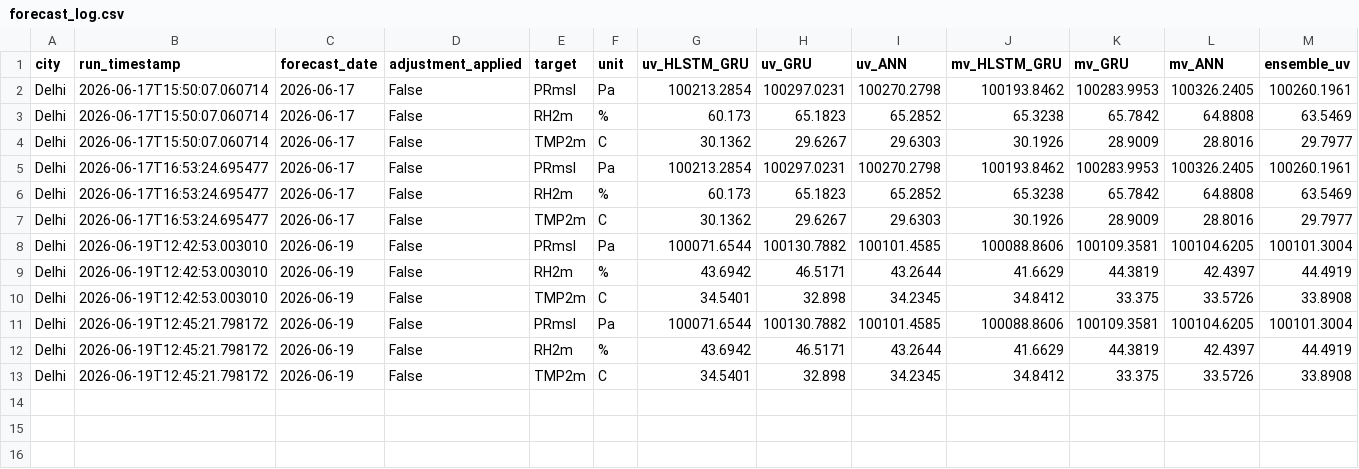
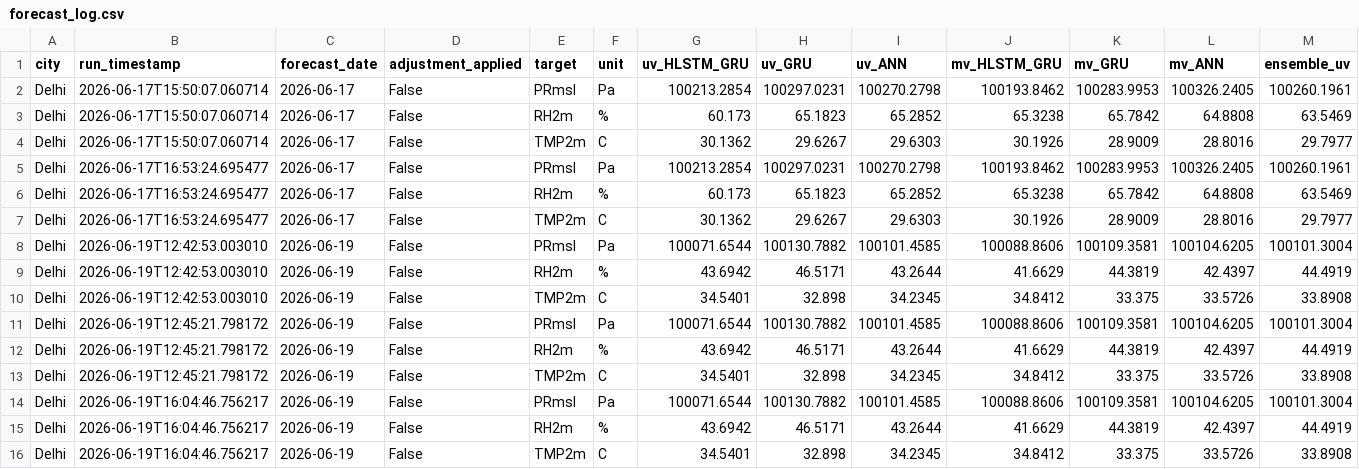
Before and after one commit to cdacaviral-source/cdacaviral-source-multicity-forecast-data-classical-om, a CSV file: data/om/Delhi/logs/forecast_log.csv, drawn as a sheet; only a part is shown; rows hold the shown columns only; the diff names each change by its address in the sheet, - before the commit and + after, or states it on an @@ line.

Commit message:
[Delhi] forecast_log.csv 2026-06-19

```diff
--- a/data/om/Delhi/logs/forecast_log.csv
+++ b/data/om/Delhi/logs/forecast_log.csv
+row 14: Delhi | 2026-06-19T16:04:46.756217 | 2026-06-19 | False | PRmsl | Pa | 100071.6544 | 100130.7882 | 100101.4585 | 100088.8606 | 100109.3581 | 100104.6205 | 100101.3004
+row 15: Delhi | 2026-06-19T16:04:46.756217 | 2026-06-19 | False | RH2m | % | 43.6942 | 46.5171 | 43.2644 | 41.6629 | 44.3819 | 42.4397 | 44.4919
+row 16: Delhi | 2026-06-19T16:04:46.756217 | 2026-06-19 | False | TMP2m | C | 34.5401 | 32.898 | 34.2345 | 34.8412 | 33.375 | 33.5726 | 33.8908
```
